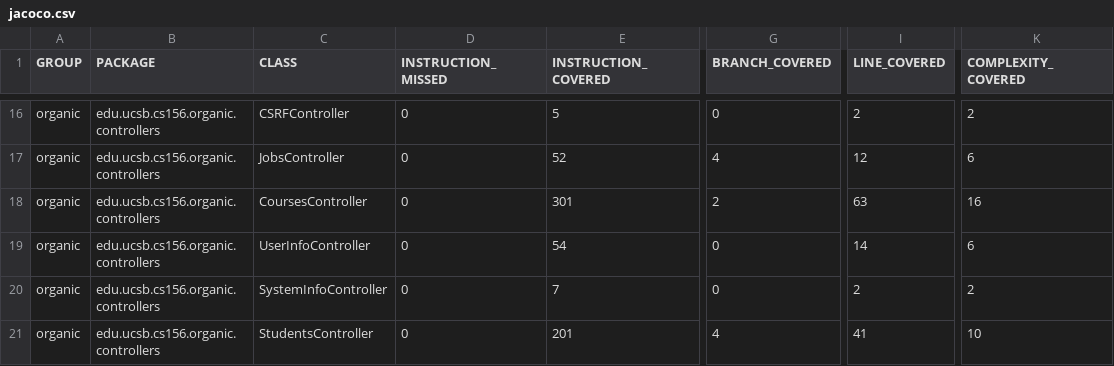
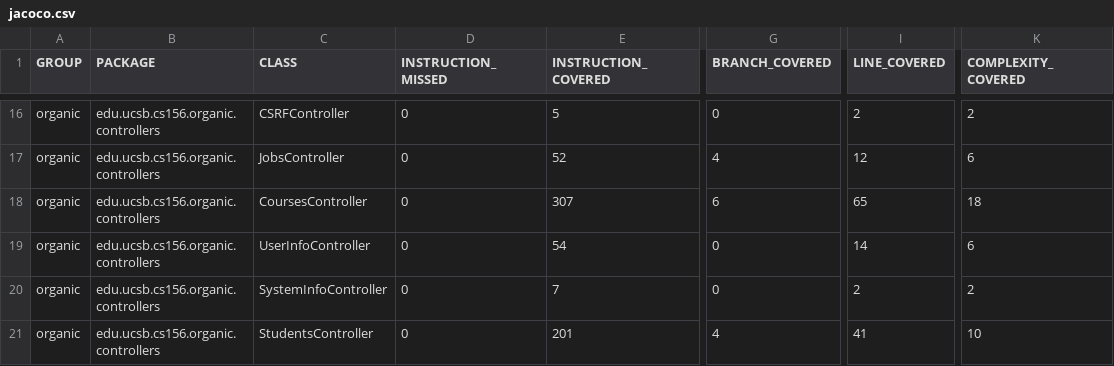
Before and after one commit to ucsb-cs156-f23/proj-organic-f23-6pm-1, a CSV file: prs/44/jacoco/jacoco.csv, drawn as a sheet; only a part is shown, gaps mark what is left out; the diff names each change by its address in the sheet, - before the commit and + after, or states it on an @@ line.

```diff
--- a/prs/44/jacoco/jacoco.csv
+++ b/prs/44/jacoco/jacoco.csv
-E18 (INSTRUCTION_COVERED): 301
+E18 (INSTRUCTION_COVERED): 307
-G18 (BRANCH_COVERED): 2
+G18 (BRANCH_COVERED): 6
-I18 (LINE_COVERED): 63
+I18 (LINE_COVERED): 65
-K18 (COMPLEXITY_COVERED): 16
+K18 (COMPLEXITY_COVERED): 18
```
Also changed, not shown: 7 other files.
